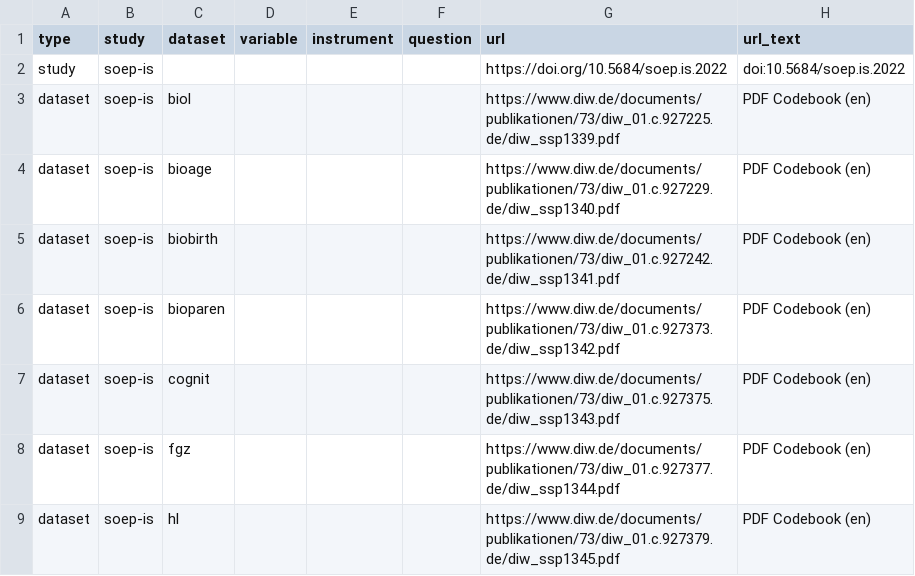
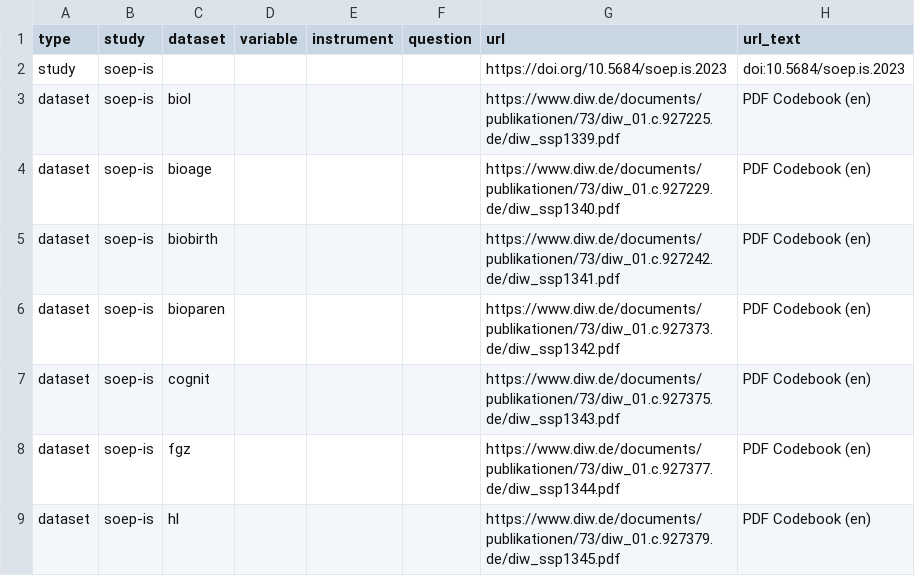
Before and after one commit to paneldata/soep-is, a CSV file: metadata/attachments.csv, drawn as a sheet; only a part is shown.

Commit message:
update DOI

```diff
--- a/metadata/attachments.csv
+++ b/metadata/attachments.csv
@@ -1,3 +1,3 @@
 type,study,dataset,variable,instrument,question,url,url_text
-study,soep-is,,,,,https://doi.org/10.5684/soep.is.2022,doi:10.5684/soep.is.2022
+study,soep-is,,,,,https://doi.org/10.5684/soep.is.2023,doi:10.5684/soep.is.2023
 dataset,soep-is,biol,,,,https://www.diw.de/documents/publikationen/73/diw_01.c.927225.de/diw_ssp1339.pdf,PDF Codebook (en)
```
